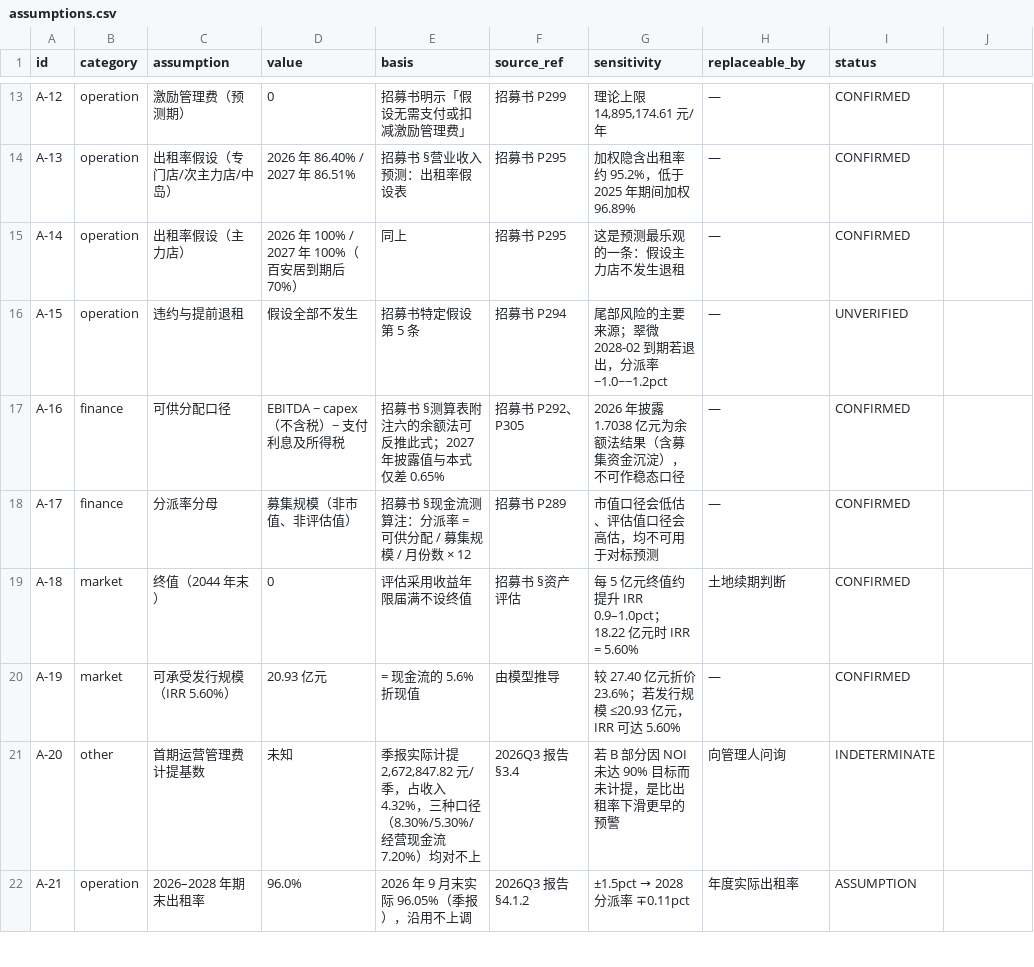
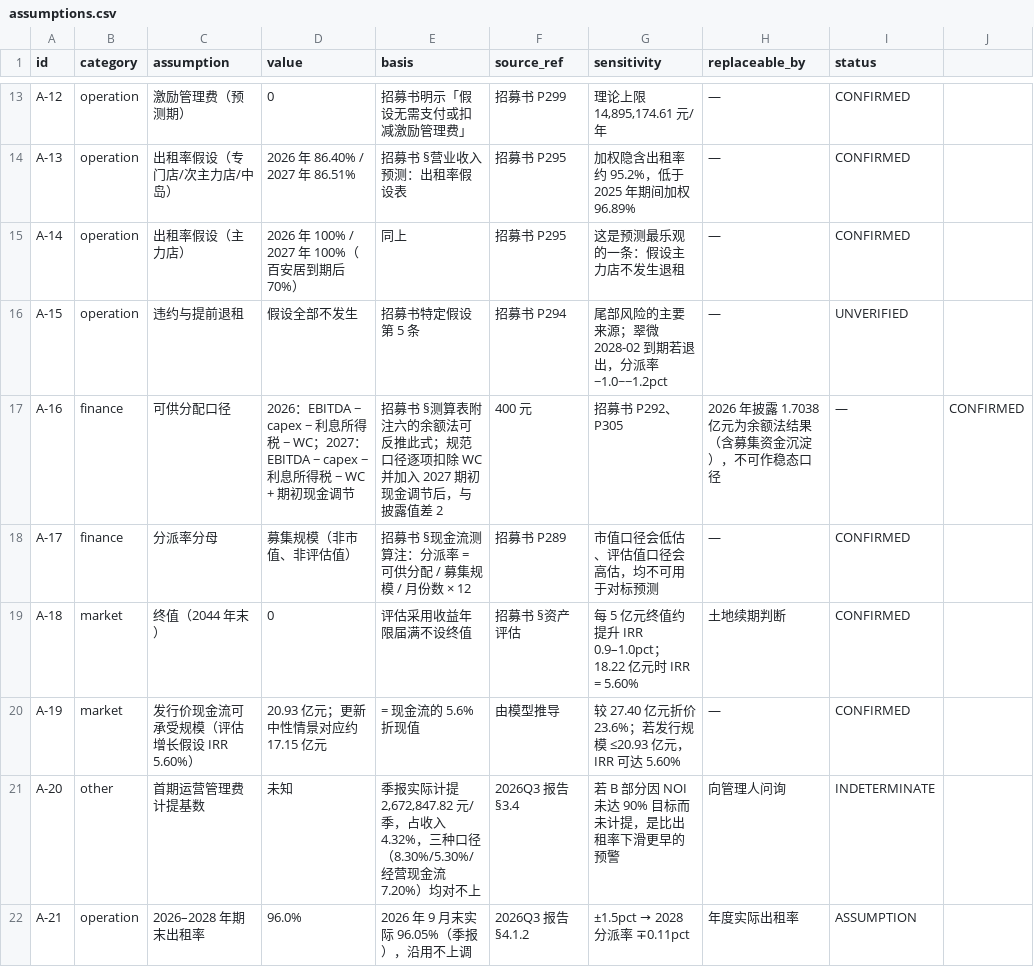
Before and after one commit to Siyezzz/shenwan, a CSV file: outputs/case_03_sinofarm_reit/assumptions.csv, drawn as a sheet; only a part is shown, gaps mark what is left out; the diff covers the shown part only.

```diff
--- a/outputs/case_03_sinofarm_reit/assumptions.csv
+++ b/outputs/case_03_sinofarm_reit/assumptions.csv
@@ -16,6 +16,6 @@ A-14,operation,出租率假设（主力店）,2026 年 100% / 2027 年 100%（
 A-15,operation,违约与提前退租,假设全部不发生,招募书特定假设第 5 条,招募书 P294,尾部风险的主要来源；翠微 2028-02 到期若退出，分派率 −1.0~−1.2pct,—,UNVERIFIED
-A-16,finance,可供分配口径,EBITDA − capex（不含税）− 支付利息及所得税,招募书 §测算表附注六的余额法可反推此式；2027 年披露值与本式仅差 0.65%,招募书 P292、P305,2026 年披露 1.7038 亿元为余额法结果（含募集资金沉淀），不可作稳态口径,—,CONFIRMED
+A-16,finance,可供分配口径,2026：EBITDA − capex − 利息所得税 − WC；2027：EBITDA − capex − 利息所得税 − WC + 期初现金调节,招募书 §测算表附注六的余额法可反推此式；规范口径逐项扣除 WC 并加入 2027 期初现金调节后，与披露值差 2,400 元,招募书 P292、P305,2026 年披露 1.7038 亿元为余额法结果（含募集资金沉淀），不可作稳态口径,—,CONFIRMED
 A-17,finance,分派率分母,募集规模（非市值、非评估值）,招募书 §现金流测算注：分派率 = 可供分配 / 募集规模 / 月份数 × 12,招募书 P289,市值口径会低估、评估值口径会高估，均不可用于对标预测,—,CONFIRMED
 A-18,market,终值（2044 年末）,0,评估采用收益年限届满不设终值,招募书 §资产评估,每 5 亿元终值约提升 IRR 0.9–1.0pct；18.22 亿元时 IRR = 5.60%,土地续期判断,CONFIRMED
-A-19,market,可承受发行规模（IRR 5.60%）,20.93 亿元,= 现金流的 5.6% 折现值,由模型推导,较 27.40 亿元折价 23.6%；若发行规模 ≤20.93 亿元，IRR 可达 5.60%,—,CONFIRMED
+A-19,market,发行价现金流可承受规模（评估增长假设 IRR 5.60%）,20.93 亿元；更新中性情景对应约 17.15 亿元,= 现金流的 5.6% 折现值,由模型推导,较 27.40 亿元折价 23.6%；若发行规模 ≤20.93 亿元，IRR 可达 5.60%,—,CONFIRMED
 A-20,other,首期运营管理费计提基数,未知,"季报实际计提 2,672,847.82 元/季，占收入 4.32%，三种口径（8.30%/5.30%/经营现金流 7.20%）均对不上",2026Q3 报告 §3.4,若 B 部分因 NOI 未达 90% 目标而未计提，是比出租率下滑更早的预警,向管理人问询,INDETERMINATE
```
Also changed, not shown: 1 added row and 7 edited cells elsewhere in this file, models/scenario_2028.csv, outputs/case_03_sinofarm_reit/claims_verdict.csv, 11 other files.
